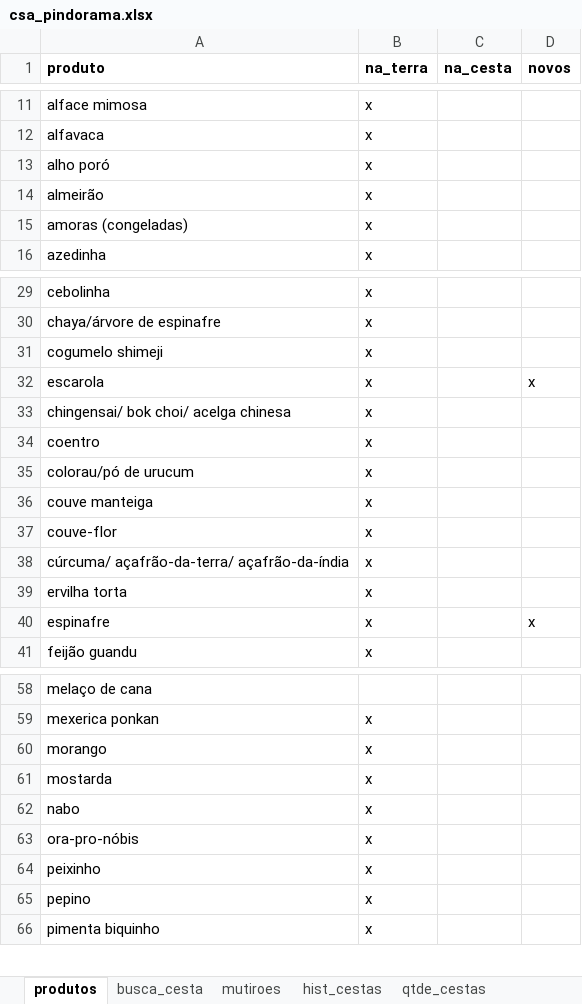
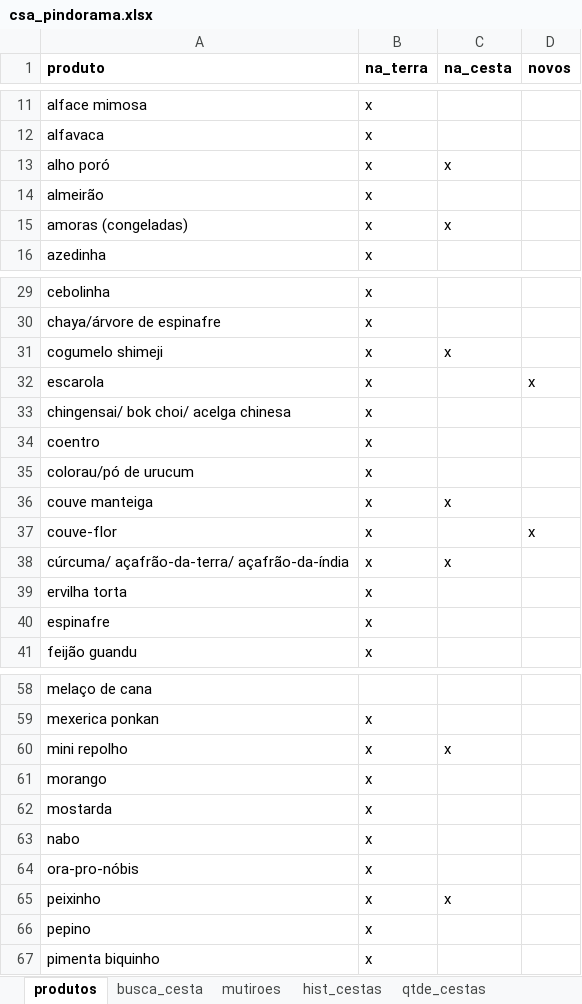
Before and after one commit to renato-favarin/web_app_CSA, an Excel workbook: data/csa_pindorama.xlsx, sheet produtos, drawn as a sheet; only a part is shown, gaps mark what is left out; values as stored, in another font and other column widths than the file's, no borders; addresses are those after the commit; the diff covers the shown part only; the diff names each change by its address in the sheet, - before the commit and + after, or states it on an @@ line.

```diff
--- a/data/csa_pindorama.xlsx (sheet produtos)
+++ b/data/csa_pindorama.xlsx (sheet produtos)
-C13 (na_cesta): (empty)
+C13 (na_cesta): x
-C15 (na_cesta): (empty)
+C15 (na_cesta): x
-C31 (na_cesta): (empty)
+C31 (na_cesta): x
-C36 (na_cesta): (empty)
+C36 (na_cesta): x
-D37 (novos): (empty)
+D37 (novos): x
-C38 (na_cesta): (empty)
+C38 (na_cesta): x
-D40 (novos): x
+D40 (novos): (empty)
+row 60: mini repolho | x | x
-C65 (na_cesta): (empty)
+C65 (na_cesta): x
```
Also changed, not shown: 3 edited cells elsewhere in this sheet, sheet hist_plantios, sheet qtde_cestas.
